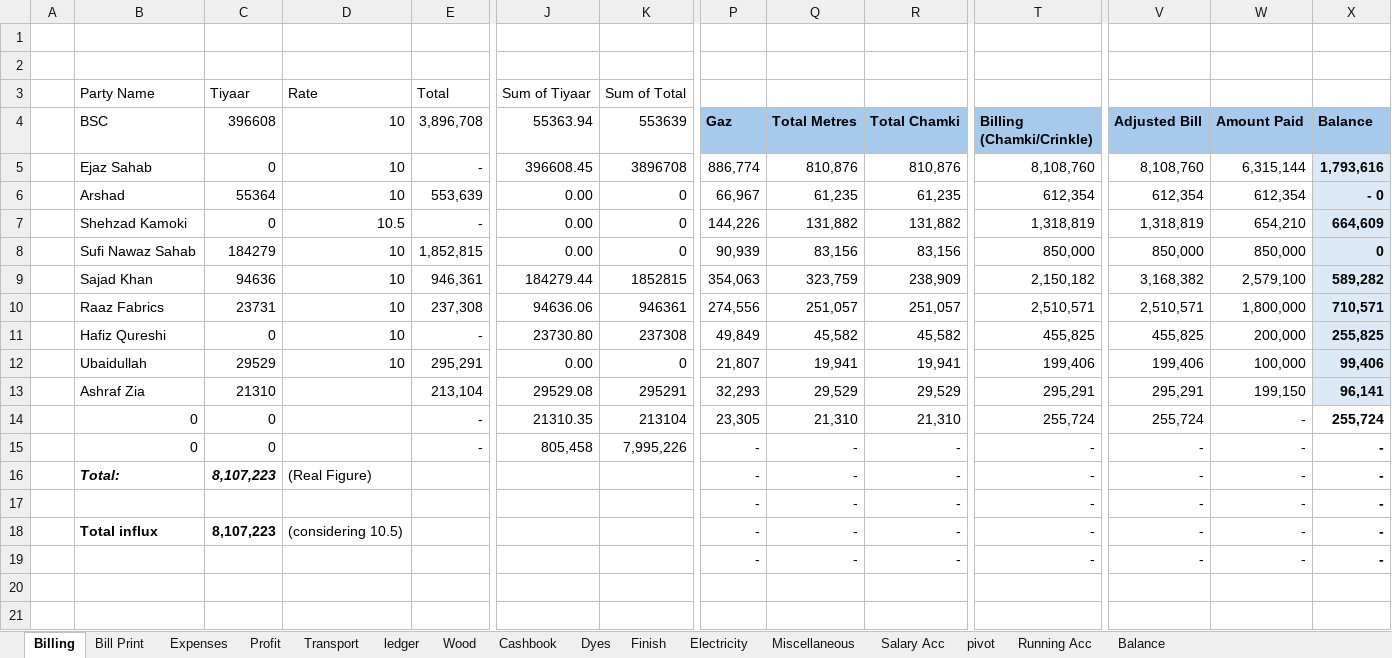
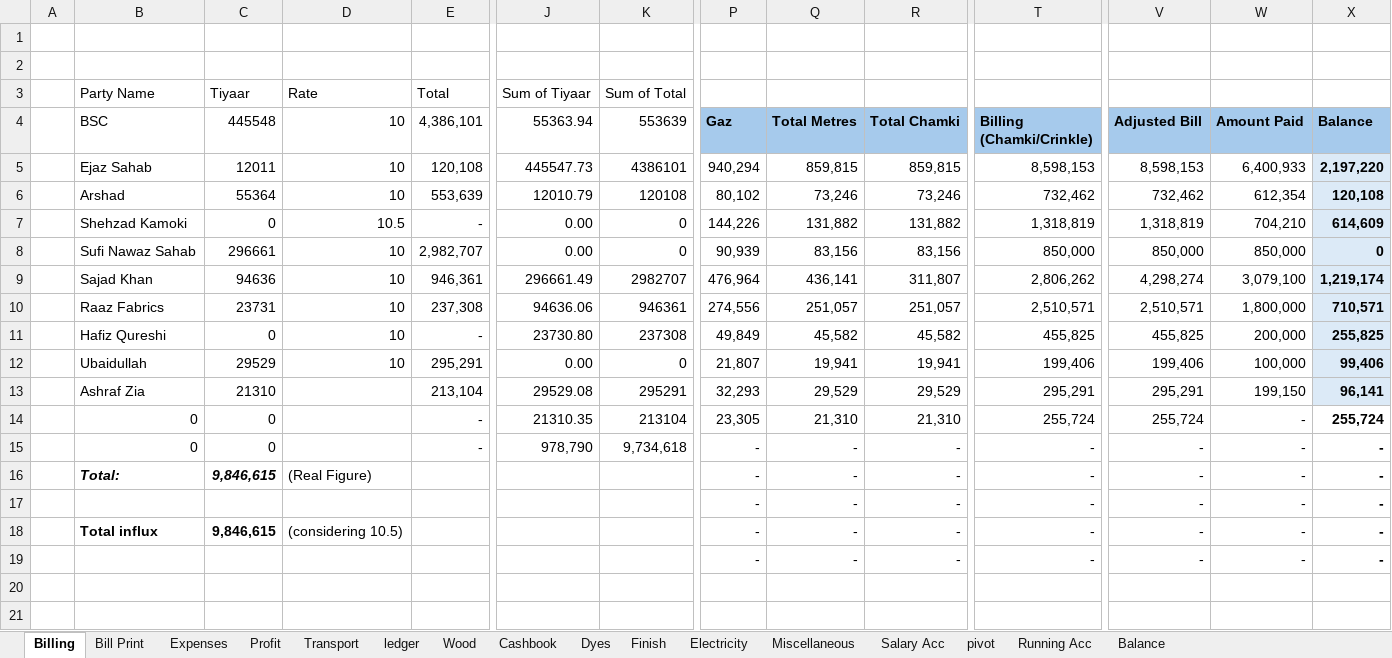
Before and after one commit to omerrazzaq4/Alhamd_dyeing, an Excel workbook: Factory_Khata_August.xlsx, sheet Billing, drawn as a sheet; only a part is shown, gaps mark what is left out; values as stored, in another font and other column widths than the file's, no borders; table styles not drawn; removed rows and columns are numbered as before the commit, all else as after; rows hold the shown columns only; the diff covers the shown part only; the diff names each change by its address in the sheet, - before the commit and + after, or states it on an @@ line.

```diff
--- a/Factory_Khata_August.xlsx (sheet Billing)
+++ b/Factory_Khata_August.xlsx (sheet Billing)
-C4: 396608
+C4: 445548
-E4: 3,896,708
+E4: 4,386,101
-row 5:  | Ejaz Sahab | 0 | 10 | - | 396608.45 | 3896708 | 886,774 | 810,876 | 810,876 | 8,108,760 | 8,108,760 | 6,315,144 | 1,793,616
+row 5:  | Ejaz Sahab | 12011 | 10 | 120,108 | 445547.73 | 4386101 | 940,294 | 859,815 | 859,815 | 8,598,153 | 8,598,153 | 6,400,933 | 2,197,220
-J6 (55363.94): 0.00
+J6 (55363.94): 12010.79
-K6 (553639): 0
+K6 (553639): 120108
-P6 (Gaz): 66,967
+P6 (Gaz): 80,102
-Q6 (Total Metres): 61,235
+Q6 (Total Metres): 73,246
-R6 (Total Chamki): 61,235
+R6 (Total Chamki): 73,246
-T6 (Billing (Chamki/Crinkle)): 612,354
+T6 (Billing (Chamki/Crinkle)): 732,462
-V6 (Adjusted Bill): 612,354
+V6 (Adjusted Bill): 732,462
-X6 (Balance): - 0
+X6 (Balance): 120,108
-W7 (Amount Paid): 654,210
+W7 (Amount Paid): 704,210
-X7 (Balance): 664,609
+X7 (Balance): 614,609
-C8 (445548): 184279
+C8 (445548): 296661
-E8 (4,386,101): 1,852,815
+E8 (4,386,101): 2,982,707
-row 9:  | Sajad Khan | 94636 | 10 | 946,361 | 184279.44 | 1852815 | 354,063 | 323,759 | 238,909 | 2,150,182 | 3,168,382 | 2,579,100 | 589,282
+row 9:  | Sajad Khan | 94636 | 10 | 946,361 | 296661.49 | 2982707 | 476,964 | 436,141 | 311,807 | 2,806,262 | 4,298,274 | 3,079,100 | 1,219,174
-J15 (55363.94): 805,458
+J15 (55363.94): 978,790
-K15 (553639): 7,995,226
+K15 (553639): 9,734,618
-C16 (445548): 8,107,223
+C16 (445548): 9,846,615
-C18 (445548): 8,107,223
+C18 (445548): 9,846,615
```
Also changed, not shown: 1 added row, 1 removed row and 15 edited cells elsewhere in this sheet, sheet ledger, sheet pivot, sheet Cashbook, sheet Wood, sheet Bill Print, sheet Finish, 5 more sheets, formulas that keep their value, charts or pictures.
